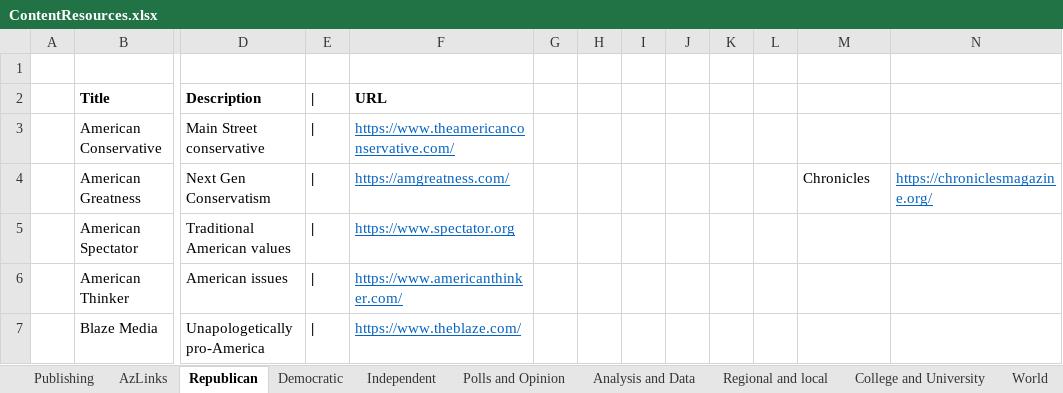
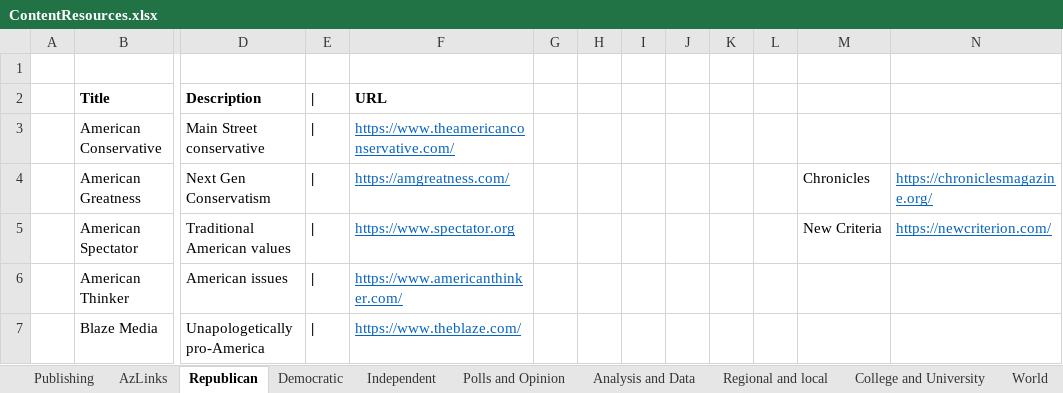
Before and after one commit to brianmcgrathnet/serialpolitics, an Excel workbook: content/ContentResources.xlsx, sheet Republican, drawn as a sheet; only a part is shown, gaps mark what is left out; values as stored, in another font and other column widths than the file's, no borders; the diff names each change by its address in the sheet, - before the commit and + after, or states it on an @@ line.

```diff
--- a/content/ContentResources.xlsx (sheet Republican)
+++ b/content/ContentResources.xlsx (sheet Republican)
-M5: (empty)
+M5: New Criteria
-N5: (empty)
+N5: https://newcriterion.com/
```
Also changed, not shown: sheet Independent, sheet Extra, 2 other files.
